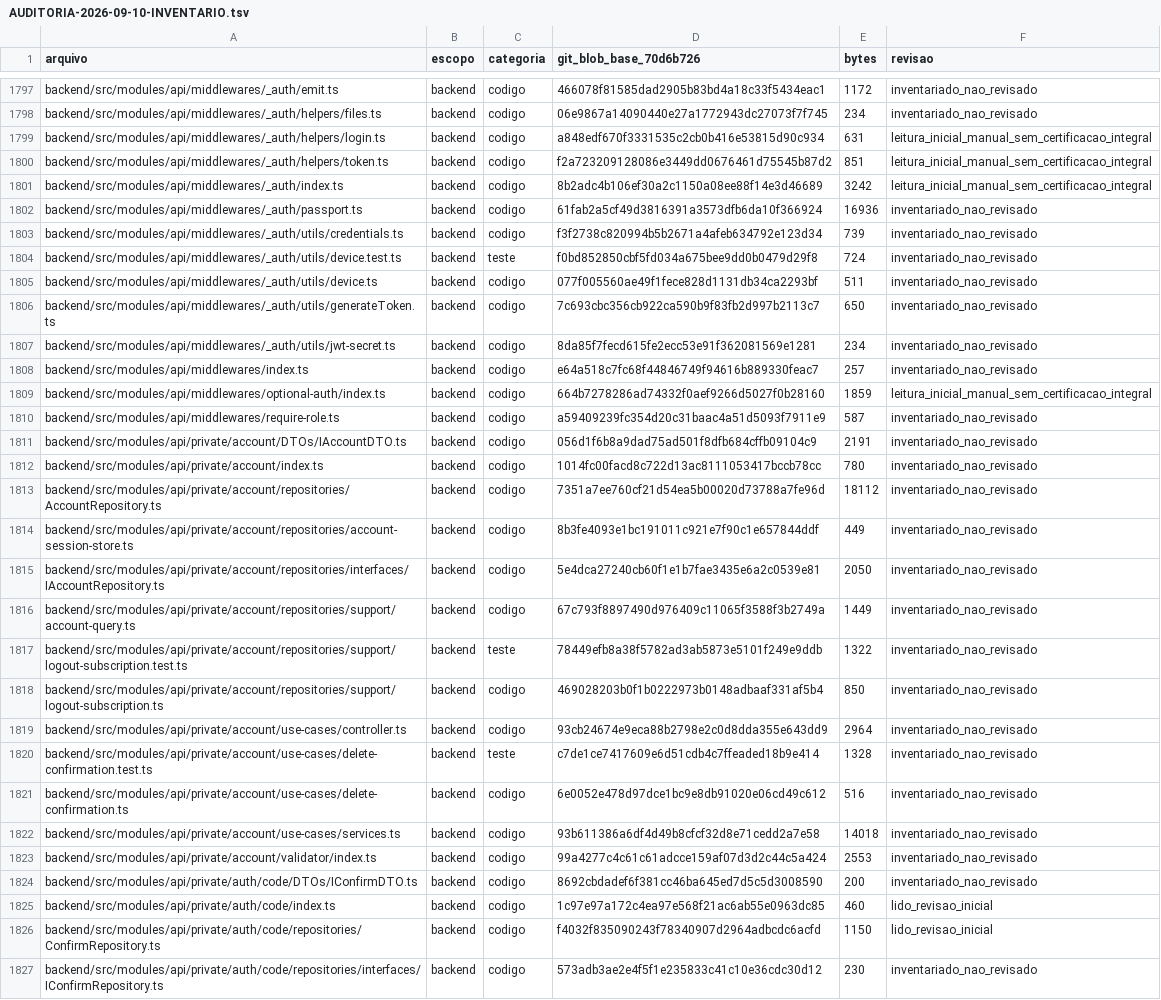
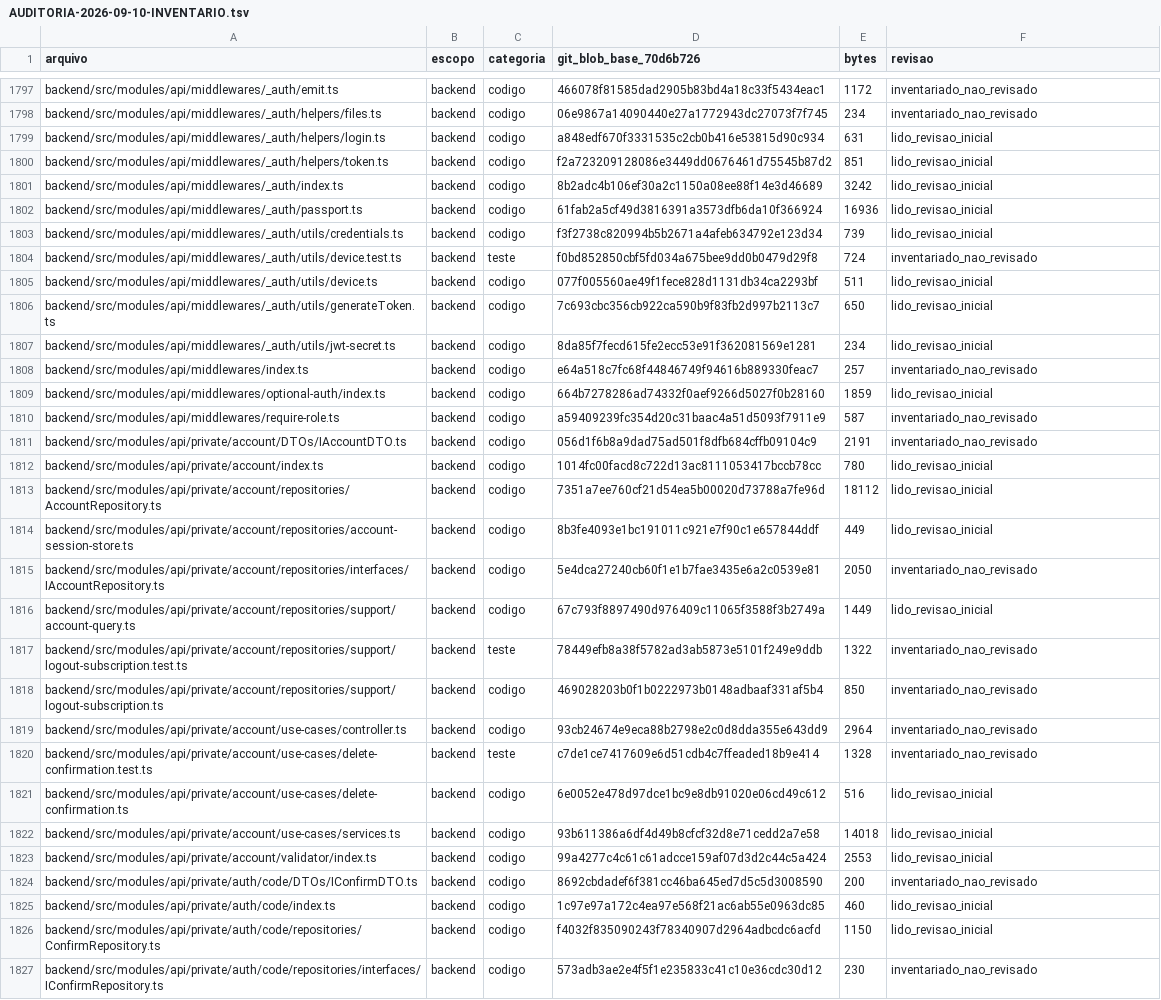
Before and after one commit to lectum-software/lectum-ecosystem, a TSV file: _product/AUDITORIA-2026-09-10-INVENTARIO.tsv, drawn as a sheet; only a part is shown, gaps mark what is left out; the diff covers the shown part only; the diff names each change by its address in the sheet, - before the commit and + after, or states it on an @@ line.

```diff
--- a/_product/AUDITORIA-2026-09-10-INVENTARIO.tsv
+++ b/_product/AUDITORIA-2026-09-10-INVENTARIO.tsv
-F1799:F1801 (revisao): leitura_inicial_manual_sem_certificacao_integral
+F1799:F1801 (revisao): lido_revisao_inicial
-F1802:F1803 (revisao): inventariado_nao_revisado
+F1802:F1803 (revisao): lido_revisao_inicial
-F1805:F1807 (revisao): inventariado_nao_revisado
+F1805:F1807 (revisao): lido_revisao_inicial
-F1809 (revisao): leitura_inicial_manual_sem_certificacao_integral
+F1809 (revisao): lido_revisao_inicial
-F1812:F1814 (revisao): inventariado_nao_revisado
+F1812:F1814 (revisao): lido_revisao_inicial
-F1816 (revisao): inventariado_nao_revisado
+F1816 (revisao): lido_revisao_inicial
-F1821:F1823 (revisao): inventariado_nao_revisado
+F1821:F1823 (revisao): lido_revisao_inicial
```
Also changed, not shown: 25 edited cells elsewhere in this file, 15 other files.
